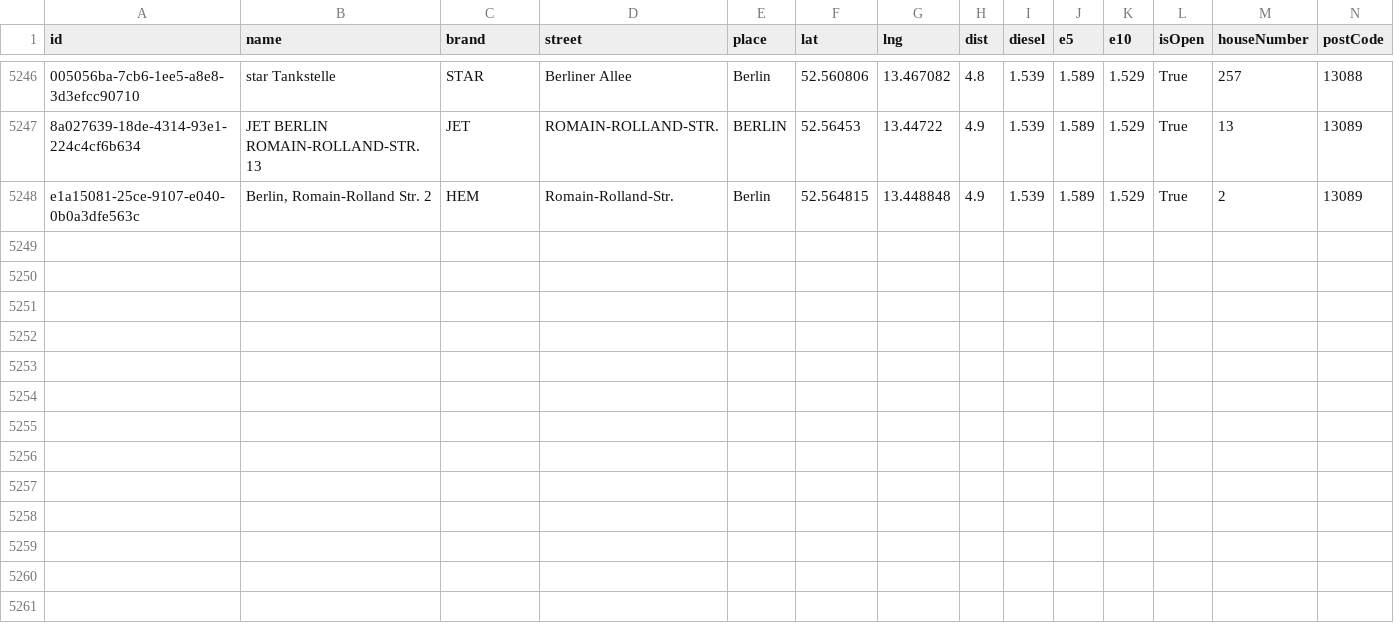
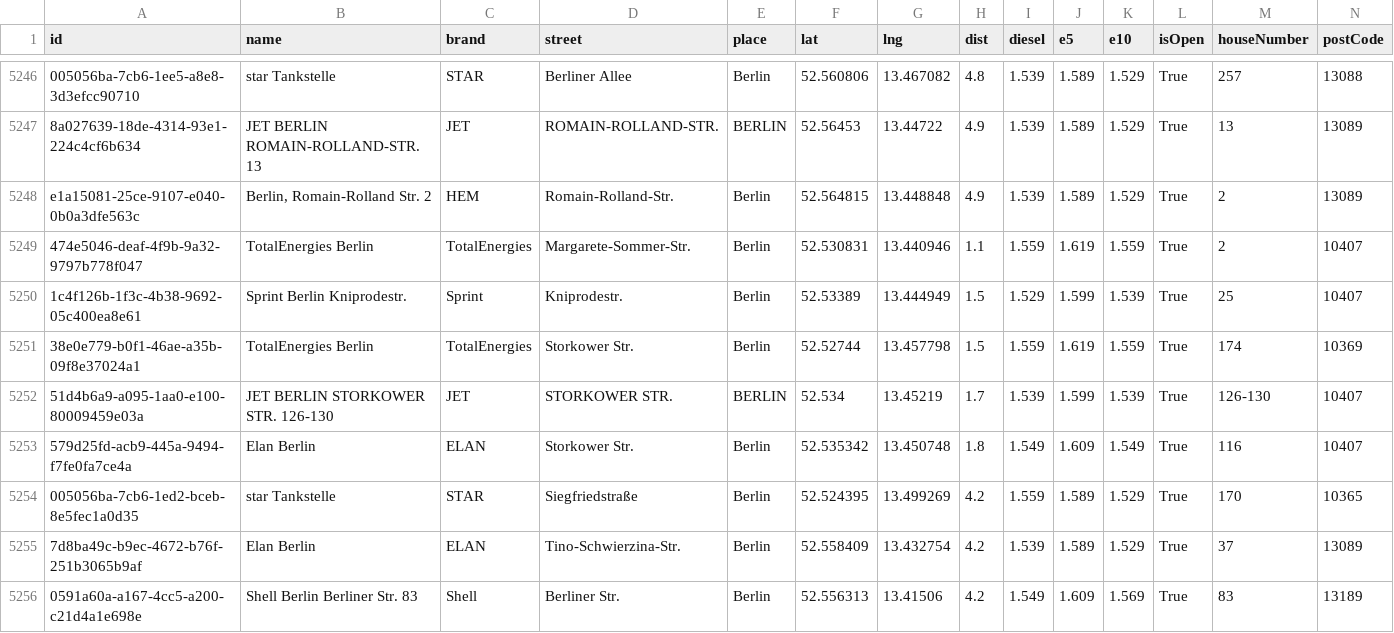
Before and after one commit to vineethmadambi/fuel-tracker, a CSV file: fuel_history.csv, drawn as a sheet; only a part is shown, gaps mark what is left out; rows hold the shown columns only; the diff names each change by its address in the sheet, - before the commit and + after, or states it on an @@ line.

```diff
--- a/fuel_history.csv
+++ b/fuel_history.csv
+row 5249: 474e5046-deaf-4f9b-9a32-9797b778f047 | TotalEnergies Berlin | TotalEnergies | Margarete-Sommer-Str. | Berlin | 52.530831 | 13.440946 | 1.1 | 1.559 | 1.619 | 1.559 | True | 2 | 10407
+row 5250: 1c4f126b-1f3c-4b38-9692-05c400ea8e61 | Sprint Berlin Kniprodestr. | Sprint | Kniprodestr. | Berlin | 52.53389 | 13.444949 | 1.5 | 1.529 | 1.599 | 1.539 | True | 25 | 10407
+row 5251: 38e0e779-b0f1-46ae-a35b-09f8e37024a1 | TotalEnergies Berlin | TotalEnergies | Storkower Str. | Berlin | 52.52744 | 13.457798 | 1.5 | 1.559 | 1.619 | 1.559 | True | 174 | 10369
+row 5252: 51d4b6a9-a095-1aa0-e100-80009459e03a | JET BERLIN STORKOWER STR. 126-130 | JET | STORKOWER STR. | BERLIN | 52.534 | 13.45219 | 1.7 | 1.539 | 1.599 | 1.539 | True | 126-130 | 10407
+row 5253: 579d25fd-acb9-445a-9494-f7fe0fa7ce4a | Elan Berlin | ELAN | Storkower Str. | Berlin | 52.535342 | 13.450748 | 1.8 | 1.549 | 1.609 | 1.549 | True | 116 | 10407
+row 5254: 005056ba-7cb6-1ed2-bceb-8e5fec1a0d35 | star Tankstelle | STAR | Siegfriedstraße | Berlin | 52.524395 | 13.499269 | 4.2 | 1.559 | 1.589 | 1.529 | True | 170 | 10365
+row 5255: 7d8ba49c-b9ec-4672-b76f-251b3065b9af | Elan Berlin | ELAN | Tino-Schwierzina-Str. | Berlin | 52.558409 | 13.432754 | 4.2 | 1.539 | 1.589 | 1.529 | True | 37 | 13089
+row 5256: 0591a60a-a167-4cc5-a200-c21d4a1e698e | Shell Berlin Berliner Str. 83 | Shell | Berliner Str. | Berlin | 52.556313 | 13.41506 | 4.2 | 1.549 | 1.609 | 1.569 | True | 83 | 13189
```
